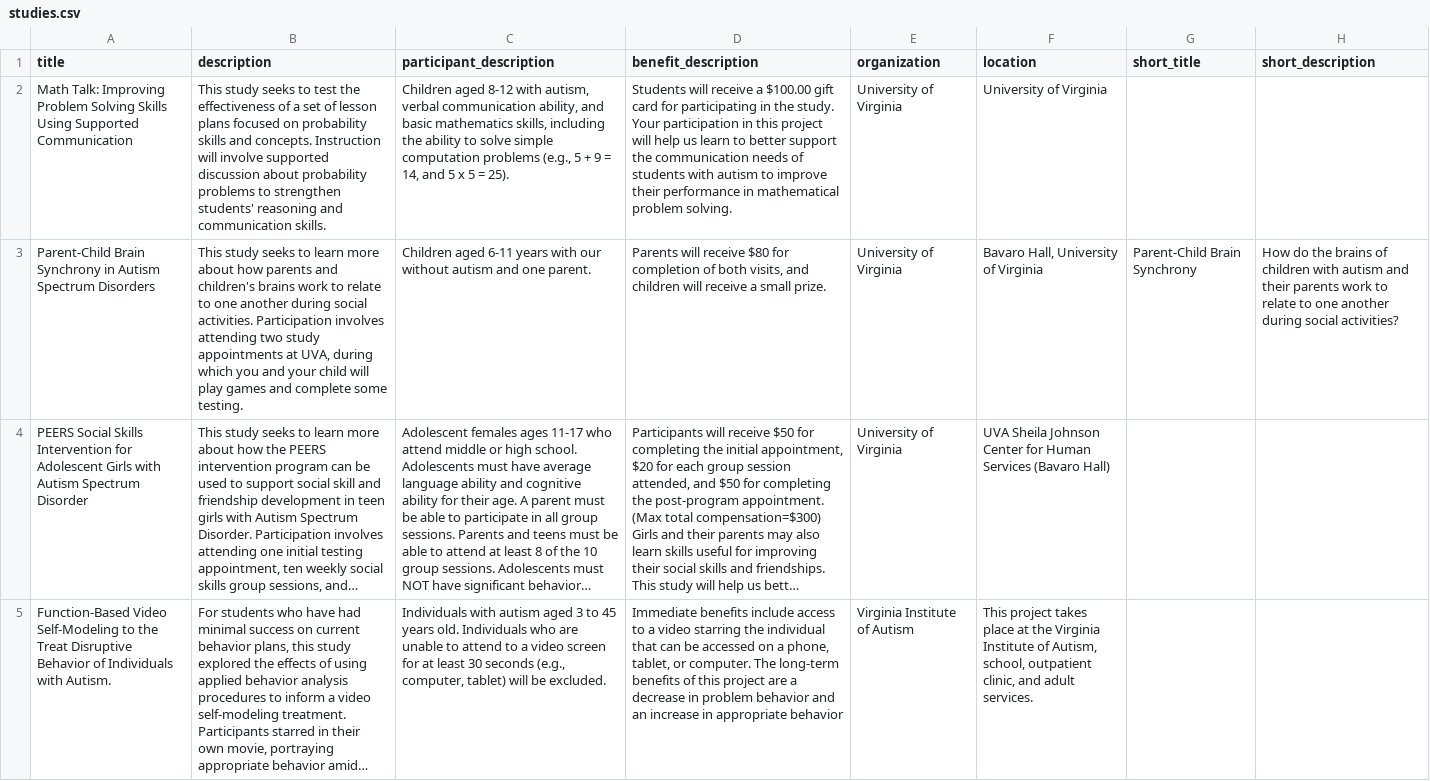
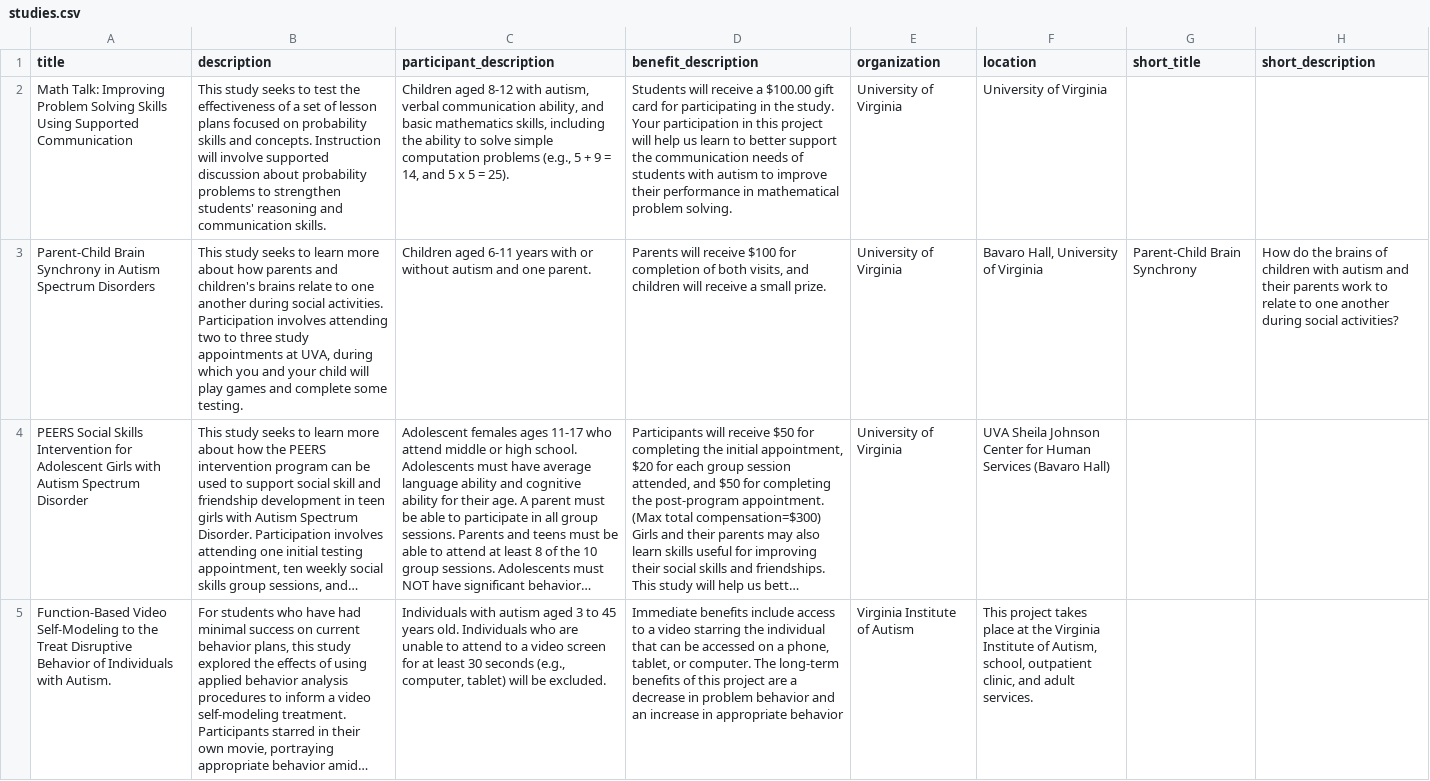
Before and after one commit to autismdrive/autismdrive, a CSV file: backend/example_data/studies.csv, drawn as a sheet; only a part is shown; long unchanged cells end in …; the diff names each change by its address in the sheet, - before the commit and + after, or states it on an @@ line.

Commit message:
text changes to study description from client spreadsheet

```diff
--- a/backend/example_data/studies.csv
+++ b/backend/example_data/studies.csv
-B3 (description): …children's brains work to relate to one another during social activities. Participation involves attending two study appointments…
+B3 (description): …children's brains relate to one another during social activities. Participation involves attending two to three study appointments…
-C3 (participant_description): …years with our without autism…
+C3 (participant_description): …years with or without autism…
-D3 (benefit_description): …will receive $80 for completion…
+D3 (benefit_description): …will receive $100 for completion…
```
